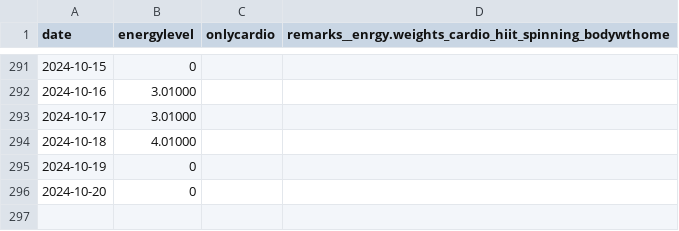
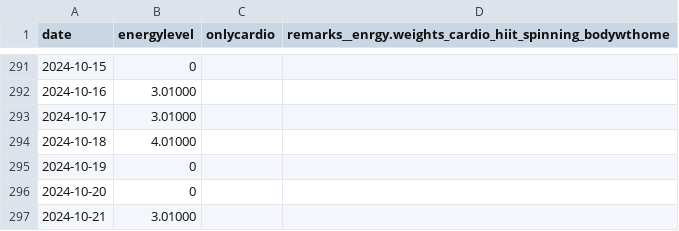
Before and after one commit to devprabal/24k_tracks, a CSV file: records/gym_track.csv, drawn as a sheet; only a part is shown, gaps mark what is left out.

Commit message:
record entry

```diff
--- a/records/gym_track.csv
+++ b/records/gym_track.csv
@@ -296 +296,2 @@ date,energylevel,onlycardio,remarks__enrgy.weights_cardio_hiit_spinning_bodywtho
 2024-10-20,0,
+2024-10-21,3.01000,
```
Also changed, not shown: 1 other file.
